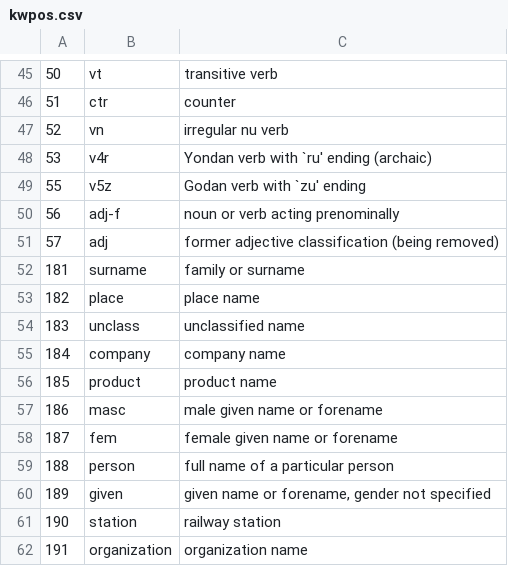
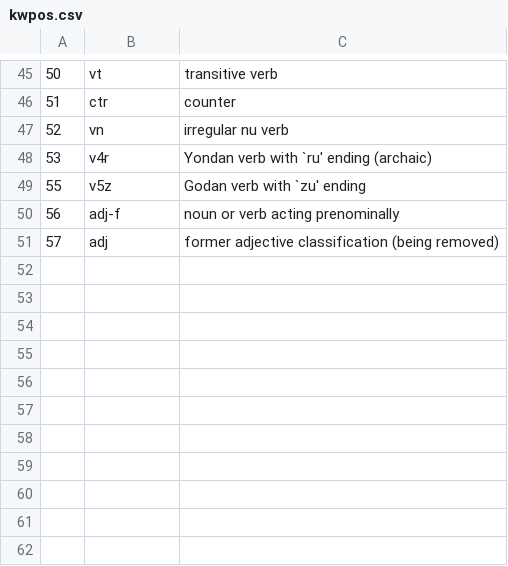
Before and after one commit to gabriel4649/JMdictDB, a CSV file: pg/data/kwpos.csv, drawn as a sheet; only a part is shown, gaps mark what is left out; the diff names each change by its address in the sheet, - before the commit and + after, or states it on an @@ line.

```diff
--- a/pg/data/kwpos.csv
+++ b/pg/data/kwpos.csv
-row 52: 181 | surname | family or surname
-row 53: 182 | place | place name
-row 54: 183 | unclass | unclassified name
-row 55: 184 | company | company name
-row 56: 185 | product | product name
-row 57: 186 | masc | male given name or forename
-row 58: 187 | fem | female given name or forename
-row 59: 188 | person | full name of a particular person
-row 60: 189 | given | given name or forename, gender not specified
-row 61: 190 | station | railway station
-row 62: 191 | organization | organization name
```
Also changed, not shown: pg/data/kwmisc.csv, 6 other files.
